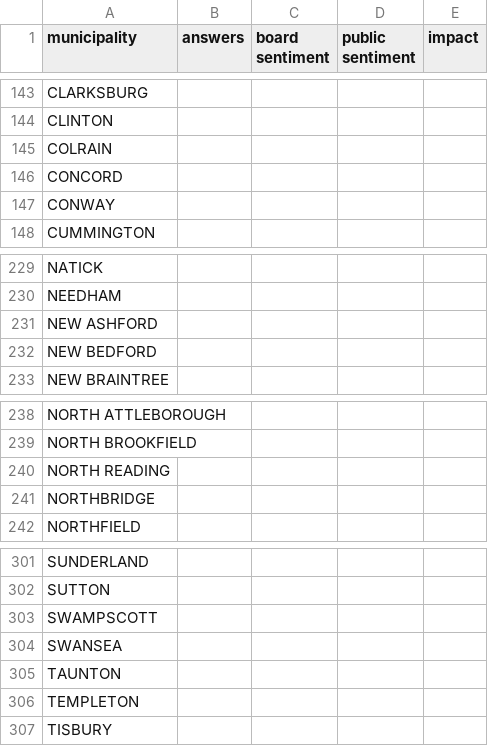
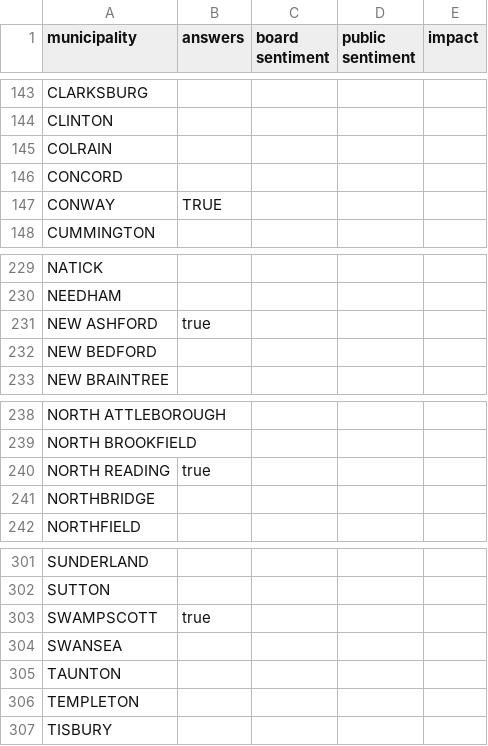
Before and after one commit to MAPC/datacommon, a CSV file: app/assets/data/ZBA-map-data.csv, drawn as a sheet; only a part is shown, gaps mark what is left out.

Commit message:
Update data and finalize March 2021 narrative

```diff
--- a/app/assets/data/ZBA-map-data.csv
+++ b/app/assets/data/ZBA-map-data.csv
@@ -146,3 +146,3 @@ COLRAIN,,,,
 CONCORD,,,,
-CONWAY,,,,
+CONWAY,TRUE,,,
 CUMMINGTON,,,,
@@ -230,3 +230,3 @@ NATICK,,,,
 NEEDHAM,,,,
-NEW ASHFORD,,,,
+NEW ASHFORD,true,,,
 NEW BEDFORD,,,,
@@ -239,3 +239,3 @@ NORTH ATTLEBOROUGH,,,,
 NORTH BROOKFIELD,,,,
-NORTH READING,,,,
+NORTH READING,true,,,
 NORTHBRIDGE,,,,
@@ -302,3 +302,3 @@ SUNDERLAND,,,,
 SUTTON,,,,
-SWAMPSCOTT,,,,
+SWAMPSCOTT,true,,,
 SWANSEA,,,,
```
Also changed, not shown: 4 other files.
